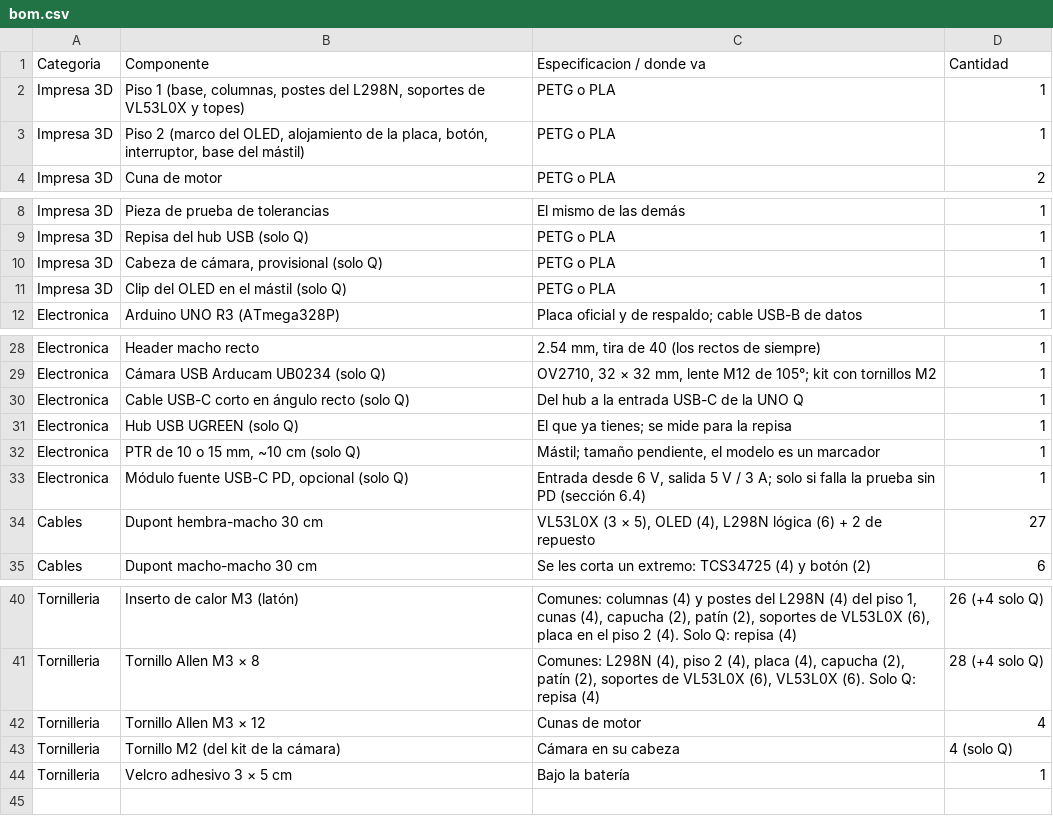
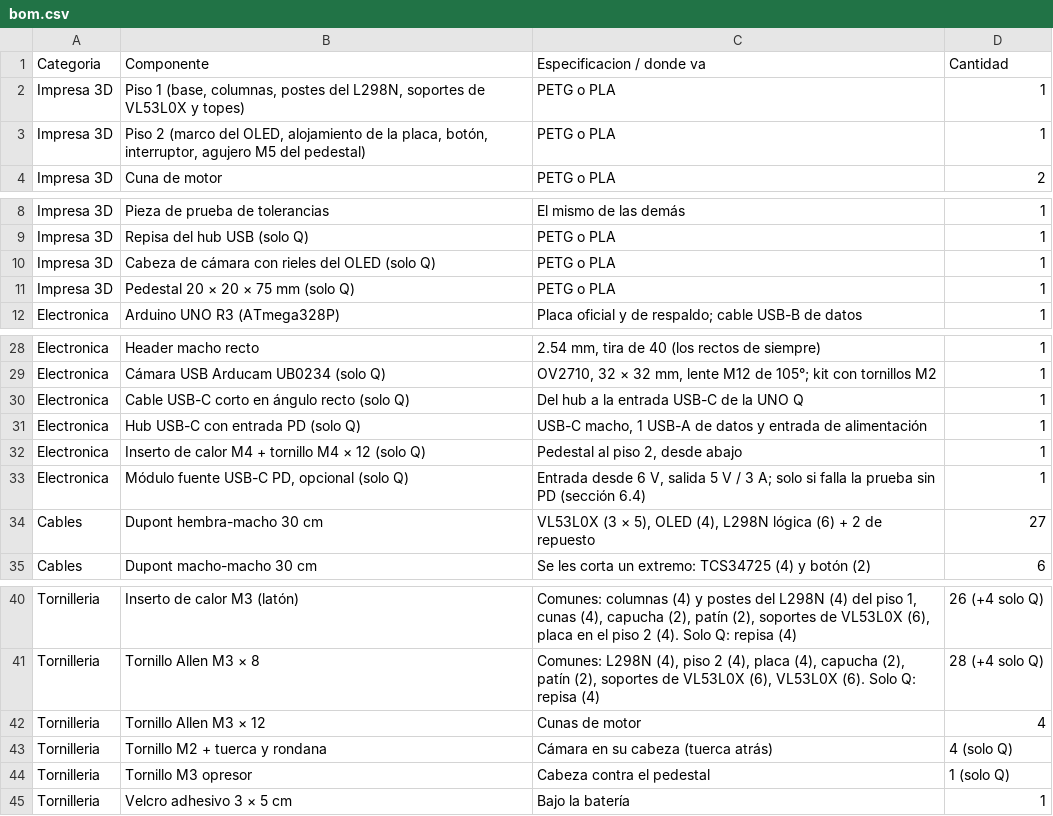
Before and after one commit to Happenedspice17/sumo-v-ia, a CSV file: docs/bom.csv, drawn as a sheet; only a part is shown, gaps mark what is left out.

```diff
--- a/docs/bom.csv
+++ b/docs/bom.csv
@@ -2,3 +2,3 @@ Categoria,Componente,Especificacion / donde va,Cantidad
 Impresa 3D,"Piso 1 (base, columnas, postes del L298N, soportes de VL53L0X y topes)",PETG o PLA,1
-Impresa 3D,"Piso 2 (marco del OLED, alojamiento de la placa, botón, interruptor, base del mástil)",PETG o PLA,1
+Impresa 3D,"Piso 2 (marco del OLED, alojamiento de la placa, botón, interruptor, agujero M5 del pedestal)",PETG o PLA,1
 Impresa 3D,Cuna de motor,PETG o PLA,2
@@ -9,4 +9,4 @@ Impresa 3D,Pieza de prueba de tolerancias,El mismo de las demás,1
 Impresa 3D,Repisa del hub USB (solo Q),PETG o PLA,1
-Impresa 3D,"Cabeza de cámara, provisional (solo Q)",PETG o PLA,1
-Impresa 3D,Clip del OLED en el mástil (solo Q),PETG o PLA,1
+Impresa 3D,Cabeza de cámara con rieles del OLED (solo Q),PETG o PLA,1
+Impresa 3D,Pedestal 20 × 20 × 75 mm (solo Q),PETG o PLA,1
 Electronica,Arduino UNO R3 (ATmega328P),Placa oficial y de respaldo; cable USB-B de datos,1
@@ -30,4 +30,4 @@ Electronica,Cámara USB Arducam UB0234 (solo Q),"OV2710, 32 × 32 mm, lente M12
 Electronica,Cable USB-C corto en ángulo recto (solo Q),Del hub a la entrada USB-C de la UNO Q,1
-Electronica,Hub USB UGREEN (solo Q),El que ya tienes; se mide para la repisa,1
-Electronica,"PTR de 10 o 15 mm, ~10 cm (solo Q)","Mástil; tamaño pendiente, el modelo es un marcador",1
+Electronica,Hub USB-C con entrada PD (solo Q),"USB-C macho, 1 USB-A de datos y entrada de alimentación",1
+Electronica,Inserto de calor M4 + tornillo M4 × 12 (solo Q),"Pedestal al piso 2, desde abajo",1
 Electronica,"Módulo fuente USB-C PD, opcional (solo Q)","Entrada desde 6 V, salida 5 V / 3 A; solo si falla la prueba sin PD (sección 6.4)",1
@@ -42,3 +42,4 @@ Tornilleria,Tornillo Allen M3 × 8,"Comunes: L298N (4), piso 2 (4), placa (4), c
 Tornilleria,Tornillo Allen M3 × 12,Cunas de motor,4
-Tornilleria,Tornillo M2 (del kit de la cámara),Cámara en su cabeza,4 (solo Q)
+Tornilleria,Tornillo M2 + tuerca y rondana,Cámara en su cabeza (tuerca atrás),4 (solo Q)
+Tornilleria,Tornillo M3 opresor,Cabeza contra el pedestal,1 (solo Q)
 Tornilleria,Velcro adhesivo 3 × 5 cm,Bajo la batería,1
```
Also changed, not shown: docs/cables.csv, 20 other files.
